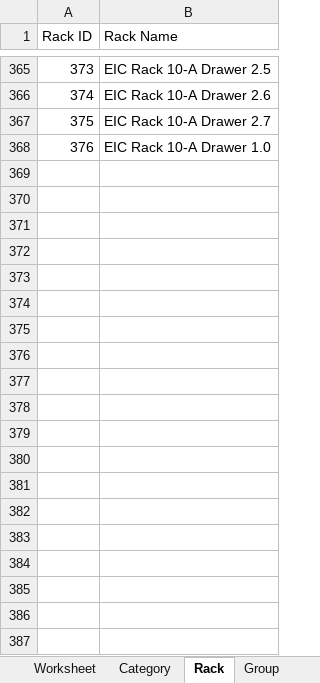
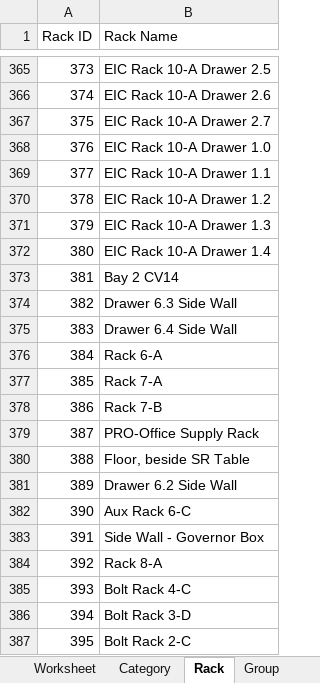
Before and after one commit to JonahBenares/progen, an Excel workbook: inventory_format.xlsx, sheet Rack, drawn as a sheet; only a part is shown, gaps mark what is left out; values as stored, in another font and other column widths than the file's, no borders; the diff names each change by its address in the sheet, - before the commit and + after, or states it on an @@ line.

```diff
--- a/inventory_format.xlsx (sheet Rack)
+++ b/inventory_format.xlsx (sheet Rack)
+row 369: 377 | EIC Rack 10-A Drawer 1.1
+row 370: 378 | EIC Rack 10-A Drawer 1.2
+row 371: 379 | EIC Rack 10-A Drawer 1.3
+row 372: 380 | EIC Rack 10-A Drawer 1.4
+row 373: 381 | Bay 2 CV14
+row 374: 382 | Drawer 6.3 Side Wall
+row 375: 383 | Drawer 6.4 Side Wall
+row 376: 384 | Rack 6-A
+row 377: 385 | Rack 7-A
+row 378: 386 | Rack 7-B
+row 379: 387 | PRO-Office Supply Rack
+row 380: 388 | Floor, beside SR Table
+row 381: 389 | Drawer 6.2 Side Wall
+row 382: 390 | Aux Rack 6-C
+row 383: 391 | Side Wall - Governor Box
+row 384: 392 | Rack 8-A
+row 385: 393 | Bolt Rack 4-C
+row 386: 394 | Bolt Rack 3-D
+row 387: 395 | Bolt Rack 2-C
```
Also changed, not shown: sheet Category, sheet Location, sheet Group, begbal_format.xlsx, 1 other file.
